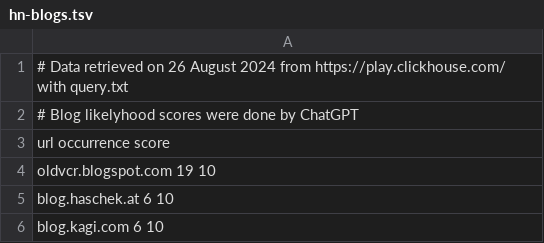
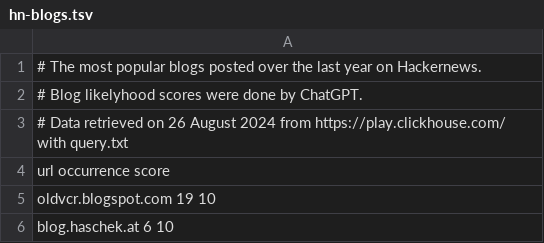
Before and after one commit to Roald87/motherfucking-rss-reader, a TSV file: inspiration/hn-blogs.tsv, drawn as a sheet; only a part is shown; the shorter side is filled out with more unchanged rows; removed rows and columns are numbered as before the commit, all else as after; the diff names each change by its address in the sheet, - before the commit and + after, or states it on an @@ line.

Commit message:
add title to data

```diff
--- a/inspiration/hn-blogs.tsv
+++ b/inspiration/hn-blogs.tsv
+row 1: # The most popular blogs posted over the last year on Hackernews.
+row 2: # Blog likelyhood scores were done by ChatGPT.
-row 2: # Blog likelyhood scores were done by ChatGPT
```
Also changed, not shown: inspiration/hn-links.tsv.
